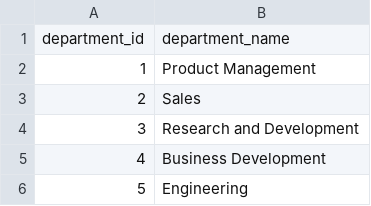
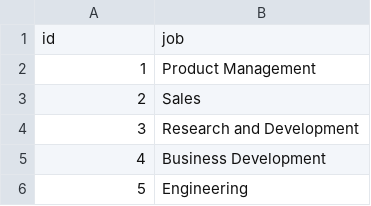
Before and after one commit to blacksubmarine/data_sources, a CSV file: jobs.csv, drawn as a sheet; only a part is shown.

```diff
--- a/jobs.csv
+++ b/jobs.csv
@@ -1,2 +1,2 @@
-department_id,department_name
+id,job
 1,Product Management
```
Also changed, not shown: 2 other files.
